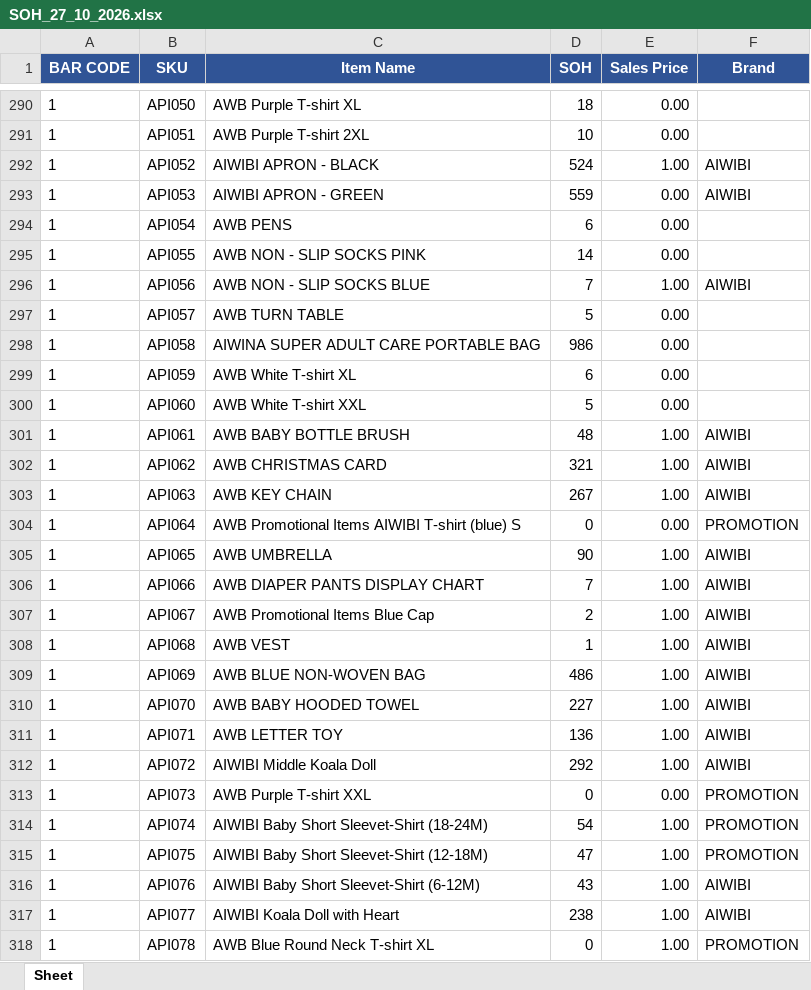
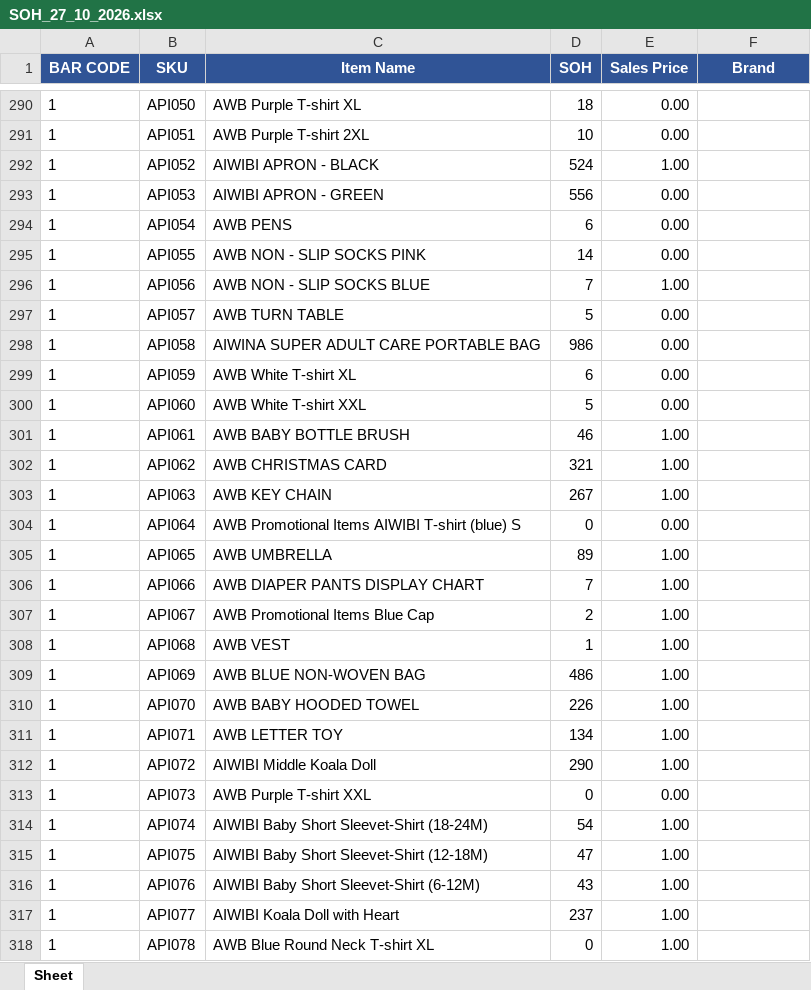
Before and after one commit to KTL4/zoho-automations, an Excel workbook: reports/SOH_27_10_2026.xlsx, sheet Sheet, drawn as a sheet; only a part is shown, gaps mark what is left out; values as stored, in another font and other column widths than the file's, no borders; the diff covers the shown part only; the diff names each change by its address in the sheet, - before the commit and + after, or states it on an @@ line.

```diff
--- a/reports/SOH_27_10_2026.xlsx (sheet Sheet)
+++ b/reports/SOH_27_10_2026.xlsx (sheet Sheet)
-F292:F293 (Brand): AIWIBI
+F292:F293 (Brand): (empty)
-D293 (SOH): 559
+D293 (SOH): 556
-F296 (Brand): AIWIBI
+F296 (Brand): (empty)
-D301 (SOH): 48
+D301 (SOH): 46
-F301:F303 (Brand): AIWIBI
+F301:F303 (Brand): (empty)
-F304 (Brand): PROMOTION
+F304 (Brand): (empty)
-D305 (SOH): 90
+D305 (SOH): 89
-F305:F312 (Brand): AIWIBI
+F305:F312 (Brand): (empty)
-D310 (SOH): 227
+D310 (SOH): 226
-D311 (SOH): 136
+D311 (SOH): 134
-D312 (SOH): 292
+D312 (SOH): 290
-F313:F315 (Brand): PROMOTION
+F313:F315 (Brand): (empty)
-F316:F317 (Brand): AIWIBI
+F316:F317 (Brand): (empty)
-D317 (SOH): 238
+D317 (SOH): 237
-F318 (Brand): PROMOTION
+F318 (Brand): (empty)
```
Also changed, not shown: 1671 edited cells elsewhere in this sheet.
